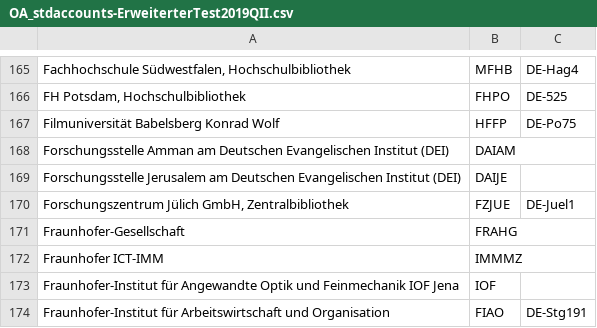
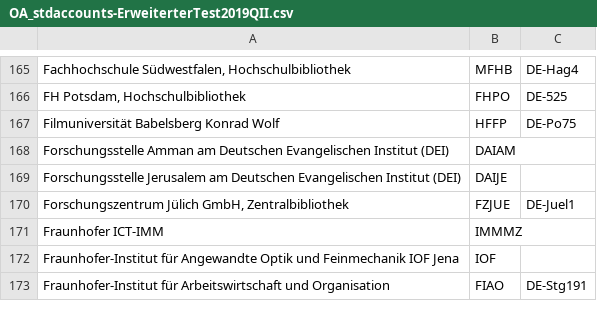
Before and after one commit to JiscPER/jper, a CSV file: service/scripts/OA_stdaccounts-ErweiterterTest2019QII.csv, drawn as a sheet; only a part is shown, gaps mark what is left out; the diff names each change by its address in the sheet, - before the commit and + after, or states it on an @@ line.

```diff
--- a/service/scripts/OA_stdaccounts-ErweiterterTest2019QII.csv
+++ b/service/scripts/OA_stdaccounts-ErweiterterTest2019QII.csv
-row 171: Fraunhofer-Gesellschaft | FRAHG
```
Also changed, not shown: service/scripts/ezb_institution2gnd_corporate.csv.
